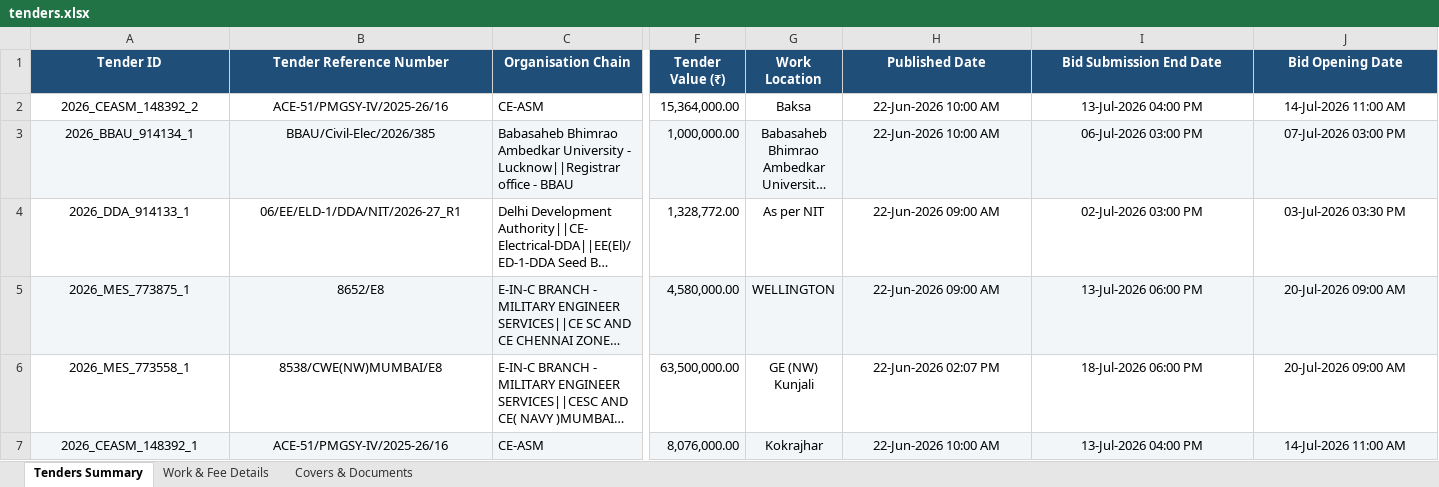
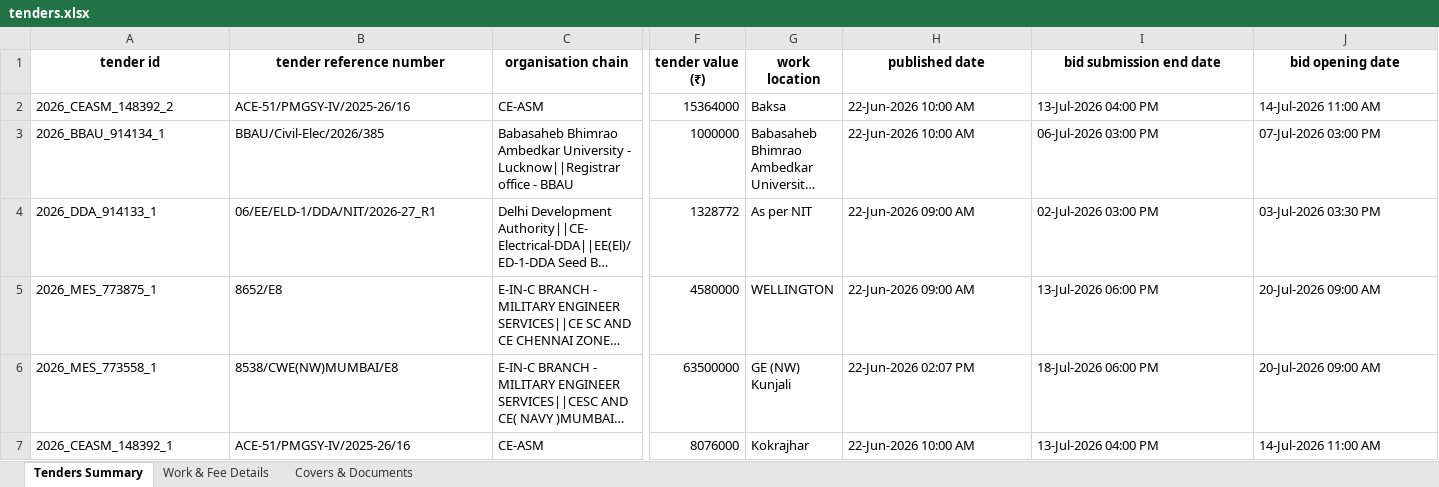
Before and after one commit to DamodarKV/tender_intelligence_platform, an Excel workbook: tenders.xlsx, sheet Tenders Summary, drawn as a sheet; only a part is shown, gaps mark what is left out; long unchanged cells end in …; values as stored, in another font and other column widths than the file's, no borders; removed rows and columns are numbered as before the commit, all else as after; rows hold the shown columns only; the diff covers the shown part only; the diff names each change by its address in the sheet, - before the commit and + after, or states it on an @@ line.

```diff
--- a/tenders.xlsx (sheet Tenders Summary)
+++ b/tenders.xlsx (sheet Tenders Summary)
-row 1: Tender ID | Tender Reference Number | Organisation Chain | Tender Value (₹) | Work Location | Published Date | Bid Submission End Date | Bid Opening Date
+row 1: tender id | tender reference number | organisation chain | tender value (₹) | work location | published date | bid submission end date | bid opening date
-A2:B7 alignment: center
+A2:B7 alignment: left
-F2: 15,364,000.00
+F2: 15364000
-G2:J7 alignment: center
+G2:J7 alignment: left
-A3:J3 fill: #F2F6F9
+A3:J3 fill: none
-F3: 1,000,000.00
+F3: 1000000
-F4: 1,328,772.00
+F4: 1328772
-A5:J5 fill: #F2F6F9
+A5:J5 fill: none
-F5: 4,580,000.00
+F5: 4580000
-F6: 63,500,000.00
+F6: 63500000
-A7:J7 fill: #F2F6F9
+A7:J7 fill: none
-F7: 8,076,000.00
+F7: 8076000
```
Also changed, not shown: cell formats elsewhere in this sheet, sheet Covers & Documents, sheet Work & Fee Details, 3 other files.
